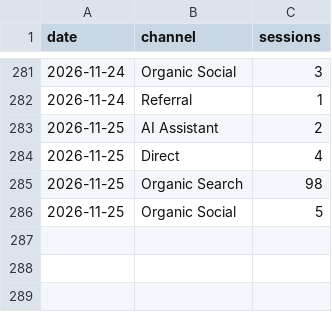
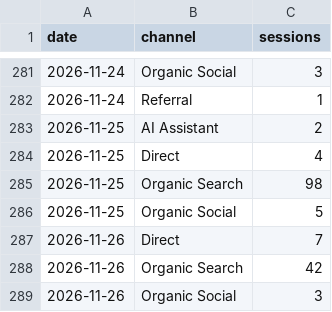
Before and after one commit to 610chris/610-sixten, a CSV file: journal_auto/analytics/data/daily/ga4_channels_daily.csv, drawn as a sheet; only a part is shown, gaps mark what is left out; the diff names each change by its address in the sheet, - before the commit and + after, or states it on an @@ line.

```diff
--- a/journal_auto/analytics/data/daily/ga4_channels_daily.csv
+++ b/journal_auto/analytics/data/daily/ga4_channels_daily.csv
+row 287: 2026-11-26 | Direct | 7
+row 288: 2026-11-26 | Organic Search | 42
+row 289: 2026-11-26 | Organic Social | 3
```
Also changed, not shown: journal_auto/analytics/data/daily/ga4_articles_28d.csv, journal_auto/analytics/data/daily/ga4_pages_daily.csv, 13 other files.
